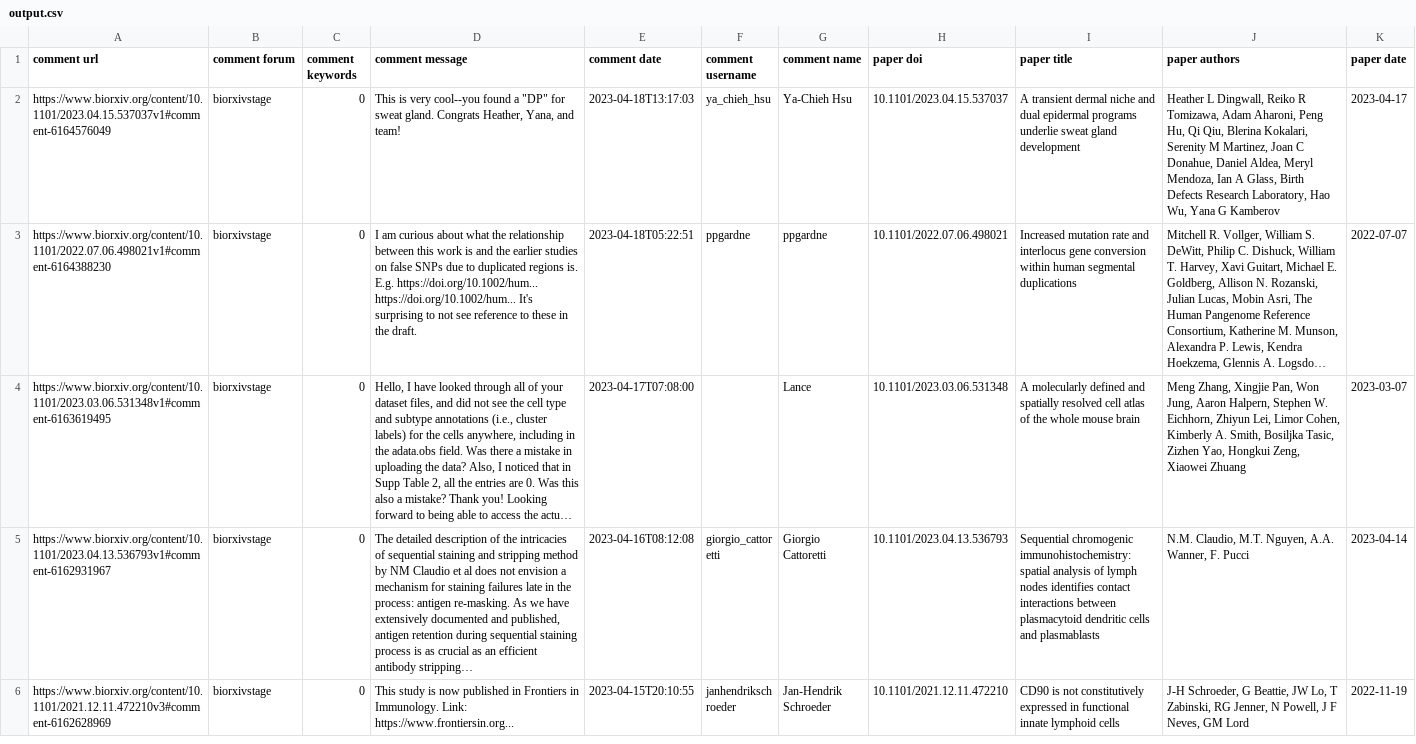
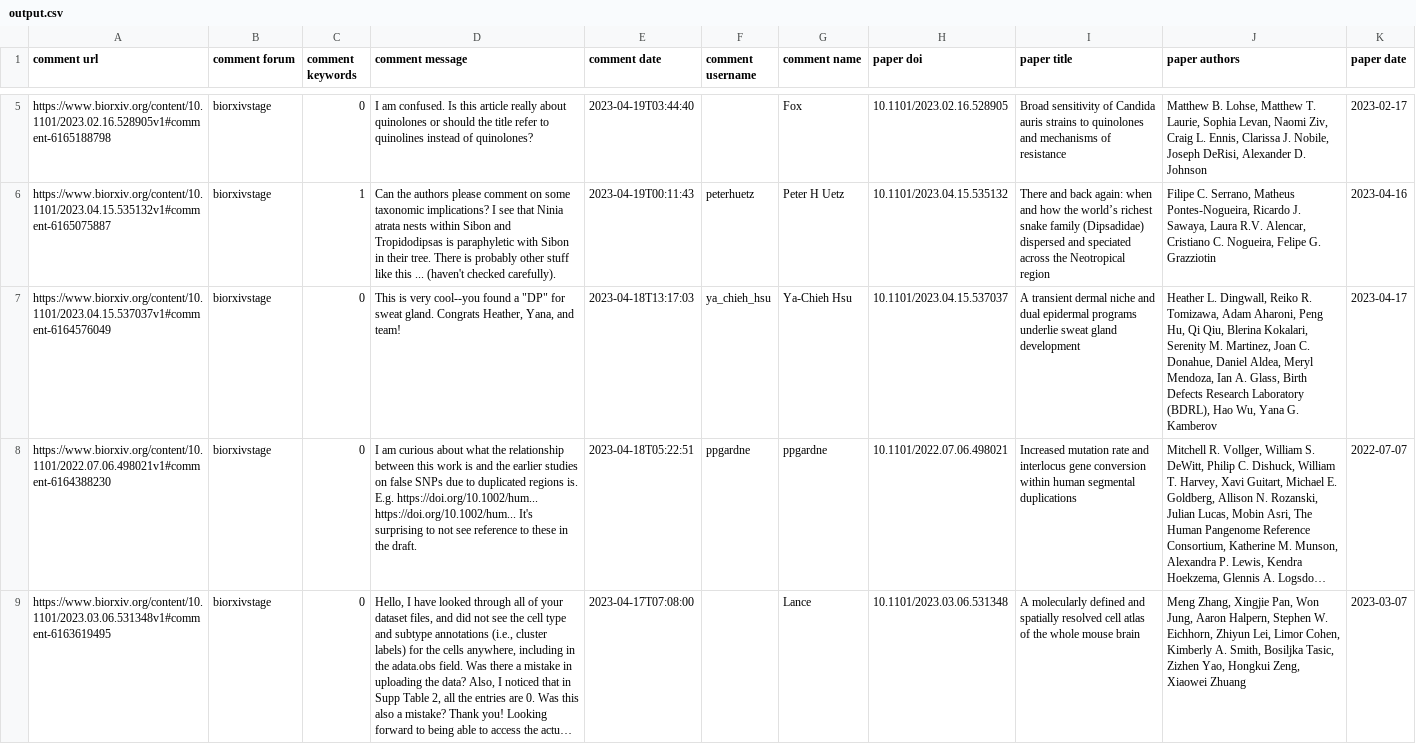
Before and after one commit to asapbio/feedback-asap, a CSV file: output.csv, drawn as a sheet; only a part is shown, gaps mark what is left out; the shorter side is filled out with more unchanged rows; long unchanged cells end in …; addresses are those after the commit; the diff covers the shown part only; the diff names each change by its address in the sheet, - before the commit and + after, or states it on an @@ line.

```diff
--- a/output.csv
+++ b/output.csv
+row 5: https://www.biorxiv.org/content/10.1101/2023.02.16.528905v1#comment-6165188798 | biorxivstage | 0 | I am confused. Is this article really about quinolones or should the title refer to quinolines instead of quinolones? | 2023-04-19T03:44:40 |  | Fox | 10.1101/2023.02.16.528905 | Broad sensitivity of Candida auris strains to quinolones and mechanisms of resistance | Matthew B. Lohse, Matthew T. Laurie, Sophia Levan, Naomi Ziv, Craig L. Ennis, Clarissa J. Nobile, Joseph DeRisi, Alexander D. Johnson | 2023-02-17
+row 6: https://www.biorxiv.org/content/10.1101/2023.04.15.535132v1#comment-6165075887 | biorxivstage | 1 | Can the authors please comment on some taxonomic implications? I see that Ninia atrata nests within Sibon and Tropidodipsas is paraphyletic with Sibon in their tree. There is probably other stuff like this ... (haven't checked carefully). | 2023-04-19T00:11:43 | peterhuetz | Peter H Uetz | 10.1101/2023.04.15.535132 | There and back again: when and how the world’s richest snake family (Dipsadidae) dispersed and speciated across the Neotropical region | Filipe C. Serrano, Matheus Pontes-Nogueira, Ricardo J. Sawaya, Laura R.V. Alencar, Cristiano C. Nogueira, Felipe G. Grazziotin | 2023-04-16
-J7 (paper authors): Heather L Dingwall, Reiko R Tomizawa, Adam Aharoni, Peng Hu, Qi Qiu, Blerina Kokalari, Serenity M Martinez, Joan C Donahue, Daniel Aldea, Meryl Mendoza, Ian A Glass, Birth Defects Research Laboratory, Hao Wu, Yana G Kamberov
+J7 (paper authors): Heather L. Dingwall, Reiko R. Tomizawa, Adam Aharoni, Peng Hu, Qi Qiu, Blerina Kokalari, Serenity M. Martinez, Joan C. Donahue, Daniel Aldea, Meryl Mendoza, Ian A. Glass, Birth Defects Research Laboratory (BDRL), Hao Wu, Yana G. Kamberov
```
Also changed, not shown: 3 added rows and 5 removed rows elsewhere in this file.
